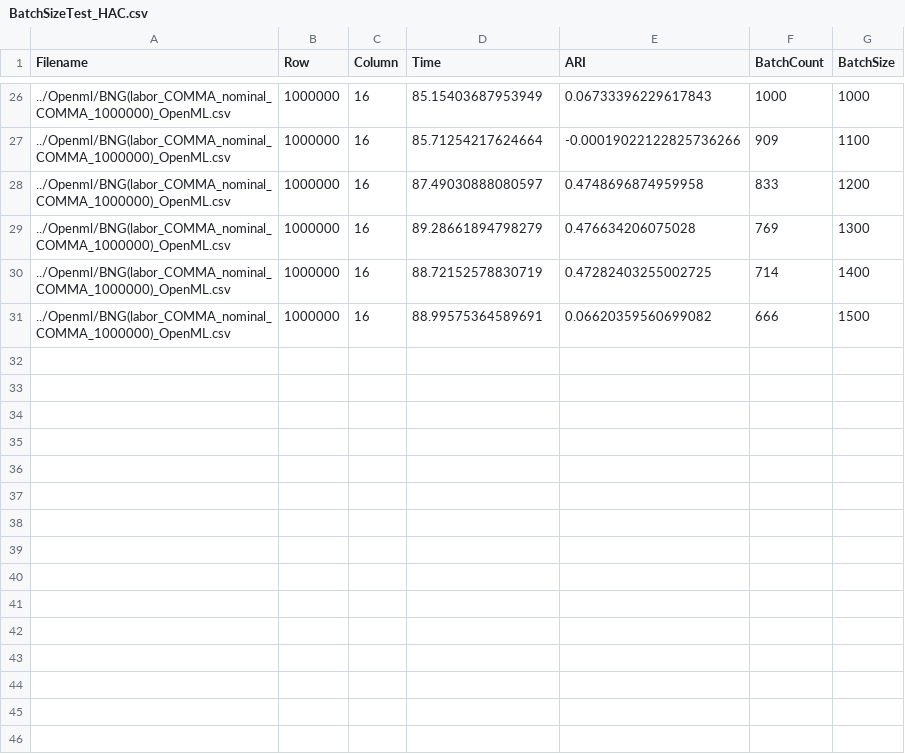
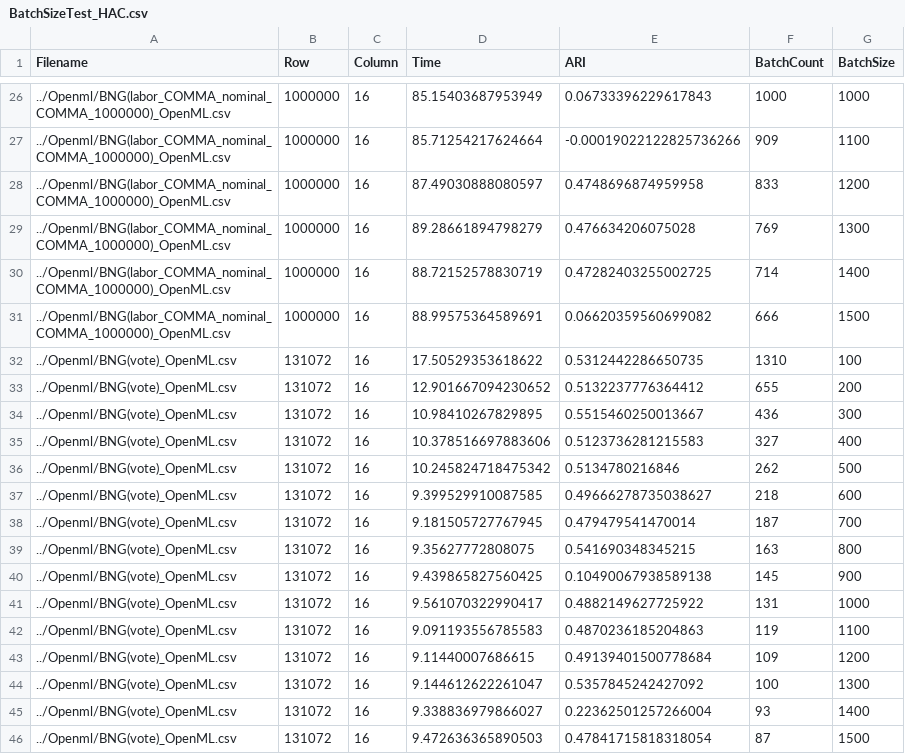
Before and after one commit to MuyeedAhmed/AcceleratedUL, a CSV file: Utility&Test/Stats/BatchSizeTest_HAC.csv, drawn as a sheet; only a part is shown, gaps mark what is left out; the diff names each change by its address in the sheet, - before the commit and + after, or states it on an @@ line.

Commit message:
Batchtest 4

```diff
--- a/Utility&Test/Stats/BatchSizeTest_HAC.csv
+++ b/Utility&Test/Stats/BatchSizeTest_HAC.csv
+row 32: ../Openml/BNG(vote)_OpenML.csv | 131072 | 16 | 17.50529353618622 | 0.5312442286650735 | 1310 | 100
+row 33: ../Openml/BNG(vote)_OpenML.csv | 131072 | 16 | 12.901667094230652 | 0.5132237776364412 | 655 | 200
+row 34: ../Openml/BNG(vote)_OpenML.csv | 131072 | 16 | 10.98410267829895 | 0.5515460250013667 | 436 | 300
+row 35: ../Openml/BNG(vote)_OpenML.csv | 131072 | 16 | 10.378516697883606 | 0.5123736281215583 | 327 | 400
+row 36: ../Openml/BNG(vote)_OpenML.csv | 131072 | 16 | 10.245824718475342 | 0.5134780216846 | 262 | 500
+row 37: ../Openml/BNG(vote)_OpenML.csv | 131072 | 16 | 9.399529910087585 | 0.49666278735038627 | 218 | 600
+row 38: ../Openml/BNG(vote)_OpenML.csv | 131072 | 16 | 9.181505727767945 | 0.479479541470014 | 187 | 700
+row 39: ../Openml/BNG(vote)_OpenML.csv | 131072 | 16 | 9.35627772808075 | 0.541690348345215 | 163 | 800
+row 40: ../Openml/BNG(vote)_OpenML.csv | 131072 | 16 | 9.439865827560425 | 0.10490067938589138 | 145 | 900
+row 41: ../Openml/BNG(vote)_OpenML.csv | 131072 | 16 | 9.561070322990417 | 0.4882149627725922 | 131 | 1000
+row 42: ../Openml/BNG(vote)_OpenML.csv | 131072 | 16 | 9.091193556785583 | 0.4870236185204863 | 119 | 1100
+row 43: ../Openml/BNG(vote)_OpenML.csv | 131072 | 16 | 9.11440007686615 | 0.49139401500778684 | 109 | 1200
+row 44: ../Openml/BNG(vote)_OpenML.csv | 131072 | 16 | 9.144612622261047 | 0.5357845242427092 | 100 | 1300
+row 45: ../Openml/BNG(vote)_OpenML.csv | 131072 | 16 | 9.338836979866027 | 0.22362501257266004 | 93 | 1400
+row 46: ../Openml/BNG(vote)_OpenML.csv | 131072 | 16 | 9.472636365890503 | 0.47841715818318054 | 87 | 1500
```
Also changed, not shown: Utility&Test/Stats/BatchSizeTest_AP.csv.
